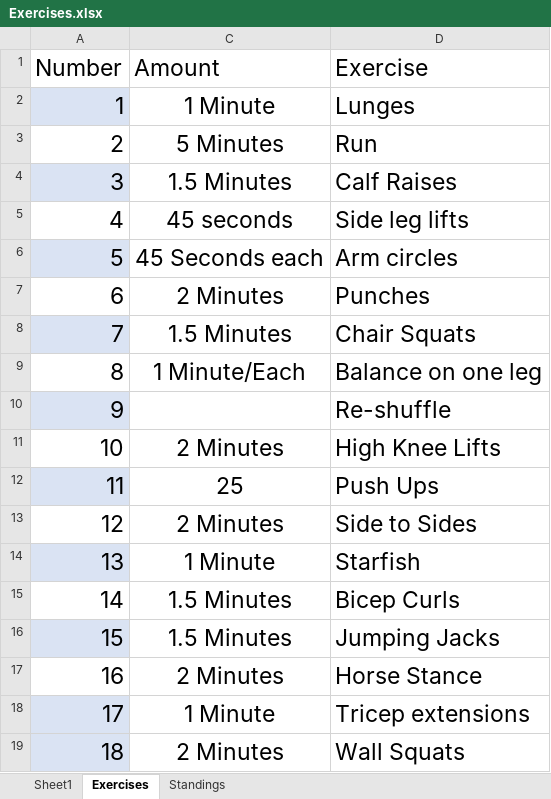
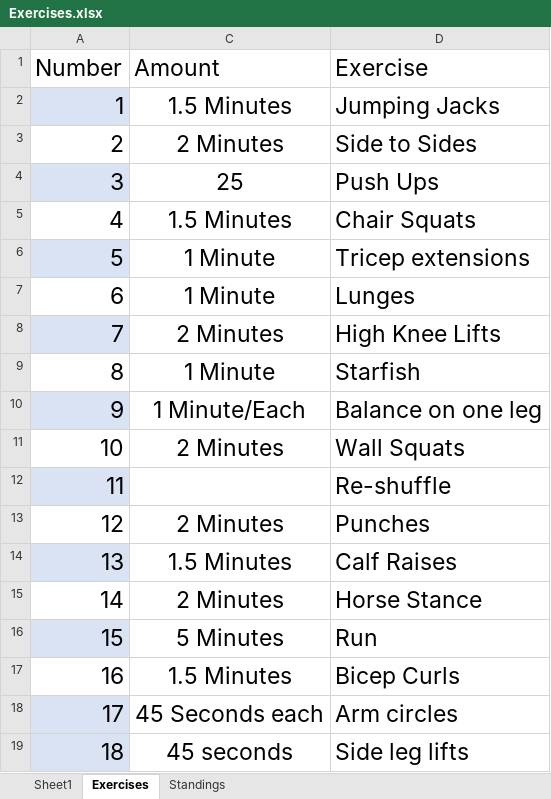
Before and after one commit to dbaten/Bingo, an Excel workbook: Exercises.xlsx, sheet Exercises, drawn as a sheet; values as stored, in another font and other column widths than the file's, no borders; table styles not drawn; the diff names each change by its address in the sheet, - before the commit and + after, or states it on an @@ line.

```diff
--- a/Exercises.xlsx (sheet Exercises)
+++ b/Exercises.xlsx (sheet Exercises)
-C2 (Amount): 1 Minute
+C2 (Amount): 1.5 Minutes
-D2 (Exercise): Lunges
+D2 (Exercise): Jumping Jacks
-C3 (Amount): 5 Minutes
+C3 (Amount): 2 Minutes
-D3 (Exercise): Run
+D3 (Exercise): Side to Sides
-C4 (Amount): 1.5 Minutes
+C4 (Amount): 25
-D4 (Exercise): Calf Raises
+D4 (Exercise): Push Ups
-C5 (Amount): 45 seconds
+C5 (Amount): 1.5 Minutes
-D5 (Exercise): Side leg lifts
+D5 (Exercise): Chair Squats
-C6 (Amount): 45 Seconds each
+C6 (Amount): 1 Minute
-D6 (Exercise): Arm circles
+D6 (Exercise): Tricep extensions
-C7 (Amount): 2 Minutes
+C7 (Amount): 1 Minute
-D7 (Exercise): Punches
+D7 (Exercise): Lunges
-C8 (Amount): 1.5 Minutes
+C8 (Amount): 2 Minutes
-D8 (Exercise): Chair Squats
+D8 (Exercise): High Knee Lifts
-C9 (Amount): 1 Minute/Each
+C9 (Amount): 1 Minute
-D9 (Exercise): Balance on one leg
+D9 (Exercise): Starfish
-C10 (Amount): (empty)
+C10 (Amount): 1 Minute/Each
-D10 (Exercise): Re-shuffle
+D10 (Exercise): Balance on one leg
-D11 (Exercise): High Knee Lifts
+D11 (Exercise): Wall Squats
-C12 (Amount): 25
+C12 (Amount): (empty)
-D12 (Exercise): Push Ups
+D12 (Exercise): Re-shuffle
-D13 (Exercise): Side to Sides
+D13 (Exercise): Punches
-C14 (Amount): 1 Minute
+C14 (Amount): 1.5 Minutes
-D14 (Exercise): Starfish
+D14 (Exercise): Calf Raises
-C15 (Amount): 1.5 Minutes
+C15 (Amount): 2 Minutes
-D15 (Exercise): Bicep Curls
+D15 (Exercise): Horse Stance
-C16 (Amount): 1.5 Minutes
+C16 (Amount): 5 Minutes
-D16 (Exercise): Jumping Jacks
+D16 (Exercise): Run
-C17 (Amount): 2 Minutes
+C17 (Amount): 1.5 Minutes
-D17 (Exercise): Horse Stance
+D17 (Exercise): Bicep Curls
-C18 (Amount): 1 Minute
+C18 (Amount): 45 Seconds each
-D18 (Exercise): Tricep extensions
+D18 (Exercise): Arm circles
-C19 (Amount): 2 Minutes
+C19 (Amount): 45 seconds
-D19 (Exercise): Wall Squats
+D19 (Exercise): Side leg lifts
```
Also changed, not shown: sheet Standings, formulas that keep their value, hidden cells, charts or pictures.
